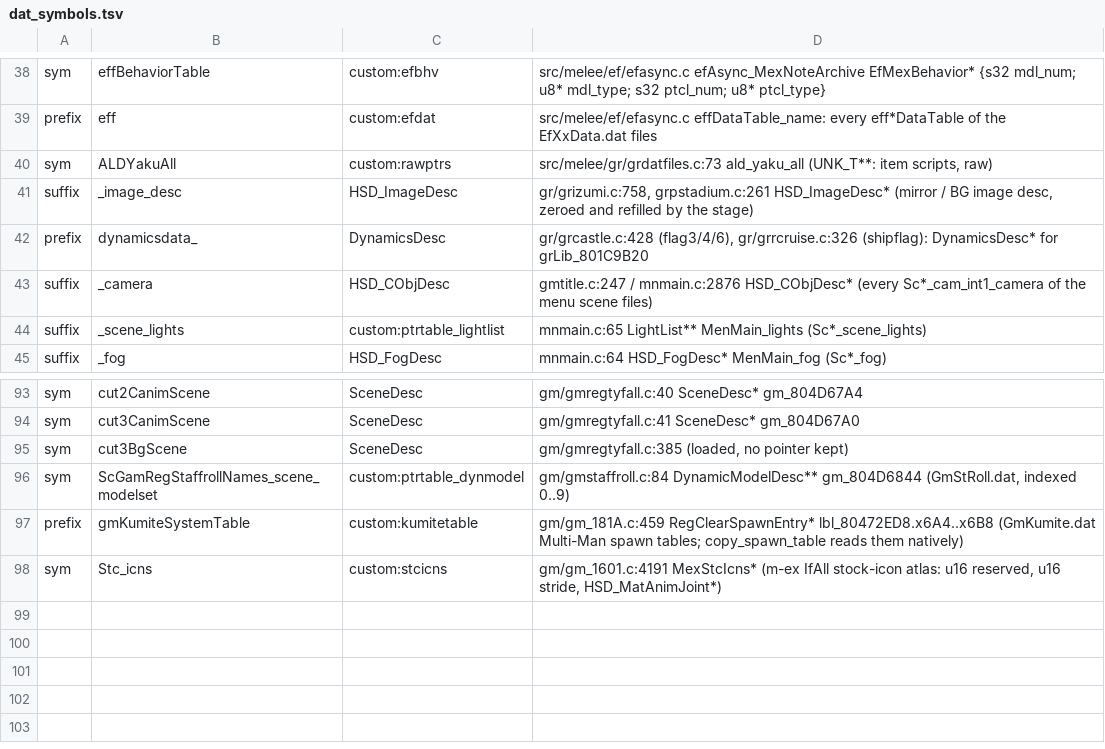
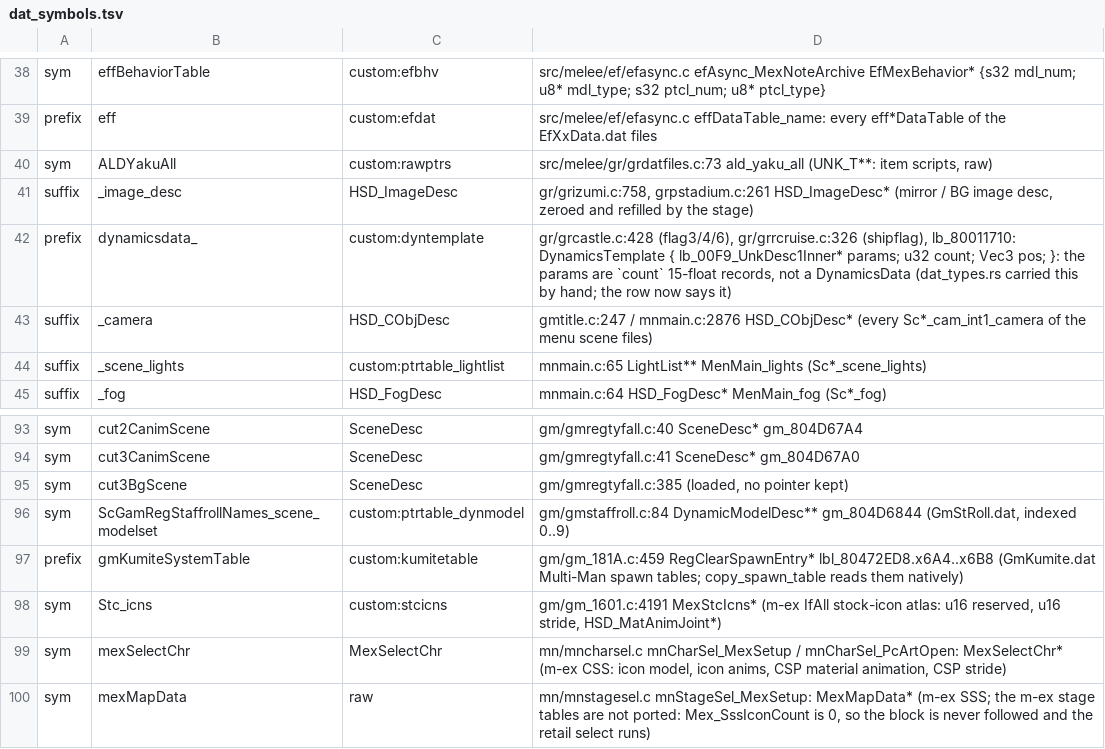
Before and after one commit to GurekamDhillon/melee, a TSV file: tools/rust-port/engine/dat_symbols.tsv, drawn as a sheet; only a part is shown, gaps mark what is left out.

```diff
--- a/tools/rust-port/engine/dat_symbols.tsv
+++ b/tools/rust-port/engine/dat_symbols.tsv
@@ -41,3 +41,3 @@ sym	ALDYakuAll	custom:rawptrs	src/melee/gr/grdatfiles.c:73 ald_yaku_all (UNK_T**
 suffix	_image_desc	HSD_ImageDesc	gr/grizumi.c:758, grpstadium.c:261 HSD_ImageDesc* (mirror / BG image desc, zeroed and refilled by the stage)
-prefix	dynamicsdata_	DynamicsDesc	gr/grcastle.c:428 (flag3/4/6), gr/grrcruise.c:326 (shipflag): DynamicsDesc* for grLib_801C9B20
+prefix	dynamicsdata_	custom:dyntemplate	gr/grcastle.c:428 (flag3/4/6), gr/grrcruise.c:326 (shipflag), lb_80011710: DynamicsTemplate { lb_00F9_UnkDesc1Inner* params; u32 count; Vec3 pos; }: the params are `count` 15-float records, not a DynamicsData (dat_types.rs carried this by hand; the row now says it)
 suffix	_camera	HSD_CObjDesc	gmtitle.c:247 / mnmain.c:2876 HSD_CObjDesc* (every Sc*_cam_int1_camera of the menu scene files)
@@ -98 +98,3 @@ prefix	gmKumiteSystemTable	custom:kumitetable	gm/gm_181A.c:459 RegClearSpawnEntr
 sym	Stc_icns	custom:stcicns	gm/gm_1601.c:4191 MexStcIcns* (m-ex IfAll stock-icon atlas: u16 reserved, u16 stride, HSD_MatAnimJoint*)
+sym	mexSelectChr	MexSelectChr	mn/mncharsel.c mnCharSel_MexSetup / mnCharSel_PcArtOpen: MexSelectChr* (m-ex CSS: icon model, icon anims, CSP material animation, CSP stride)
+sym	mexMapData	raw	mn/mnstagesel.c mnStageSel_MexSetup: MexMapData* (m-ex SSS; the m-ex stage tables are not ported: Mex_SssIconCount is 0, so the block is never followed and the retail select runs)
```
Also changed, not shown: 10 other files.
